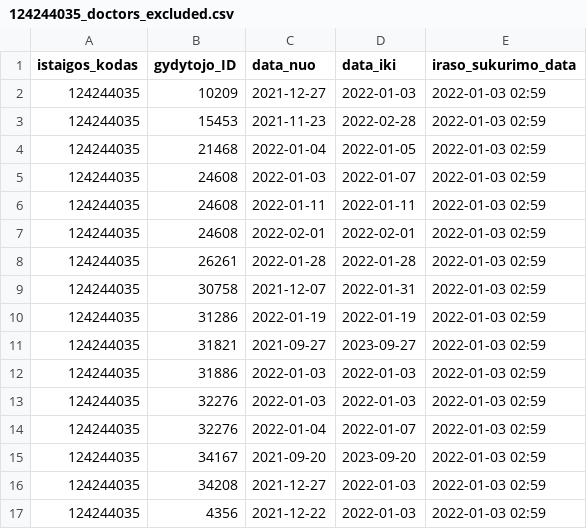
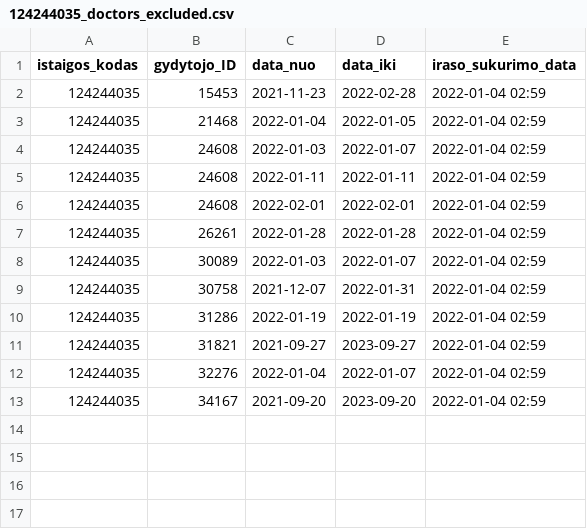
Before and after one commit to vilnius/antakalnio-poliklinika, a CSV file: 124244035_doctors_excluded.csv, drawn as a sheet.

```diff
--- a/124244035_doctors_excluded.csv
+++ b/124244035_doctors_excluded.csv
@@ -1,17 +1,13 @@
 istaigos_kodas;gydytojo_ID;data_nuo;data_iki;iraso_sukurimo_data
-124244035;10209;2021-12-27;2022-01-03;2022-01-03 02:59
-124244035;15453;2021-11-23;2022-02-28;2022-01-03 02:59
-124244035;21468;2022-01-04;2022-01-05;2022-01-03 02:59
-124244035;24608;2022-01-03;2022-01-07;2022-01-03 02:59
-124244035;24608;2022-01-11;2022-01-11;2022-01-03 02:59
-124244035;24608;2022-02-01;2022-02-01;2022-01-03 02:59
-124244035;26261;2022-01-28;2022-01-28;2022-01-03 02:59
-124244035;30758;2021-12-07;2022-01-31;2022-01-03 02:59
-124244035;31286;2022-01-19;2022-01-19;2022-01-03 02:59
-124244035;31821;2021-09-27;2023-09-27;2022-01-03 02:59
-124244035;31886;2022-01-03;2022-01-03;2022-01-03 02:59
-124244035;32276;2022-01-03;2022-01-03;2022-01-03 02:59
-124244035;32276;2022-01-04;2022-01-07;2022-01-03 02:59
-124244035;34167;2021-09-20;2023-09-20;2022-01-03 02:59
-124244035;34208;2021-12-27;2022-01-03;2022-01-03 02:59
-124244035;4356;2021-12-22;2022-01-03;2022-01-03 02:59
+124244035;15453;2021-11-23;2022-02-28;2022-01-04 02:59
+124244035;21468;2022-01-04;2022-01-05;2022-01-04 02:59
+124244035;24608;2022-01-03;2022-01-07;2022-01-04 02:59
+124244035;24608;2022-01-11;2022-01-11;2022-01-04 02:59
+124244035;24608;2022-02-01;2022-02-01;2022-01-04 02:59
+124244035;26261;2022-01-28;2022-01-28;2022-01-04 02:59
+124244035;30089;2022-01-03;2022-01-07;2022-01-04 02:59
+124244035;30758;2021-12-07;2022-01-31;2022-01-04 02:59
+124244035;31286;2022-01-19;2022-01-19;2022-01-04 02:59
+124244035;31821;2021-09-27;2023-09-27;2022-01-04 02:59
+124244035;32276;2022-01-04;2022-01-07;2022-01-04 02:59
+124244035;34167;2021-09-20;2023-09-20;2022-01-04 02:59
```
Also changed, not shown: 124244035_family_doctors_list.csv, 2 other files.
